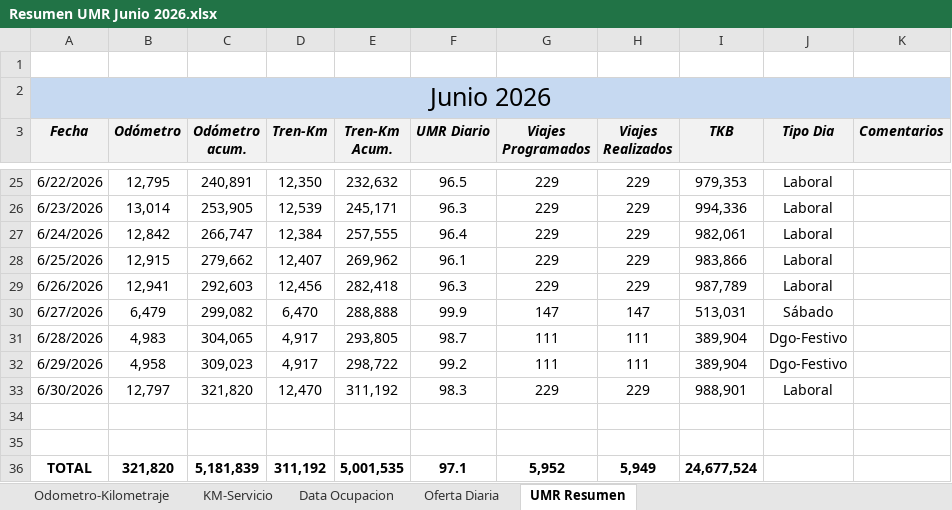
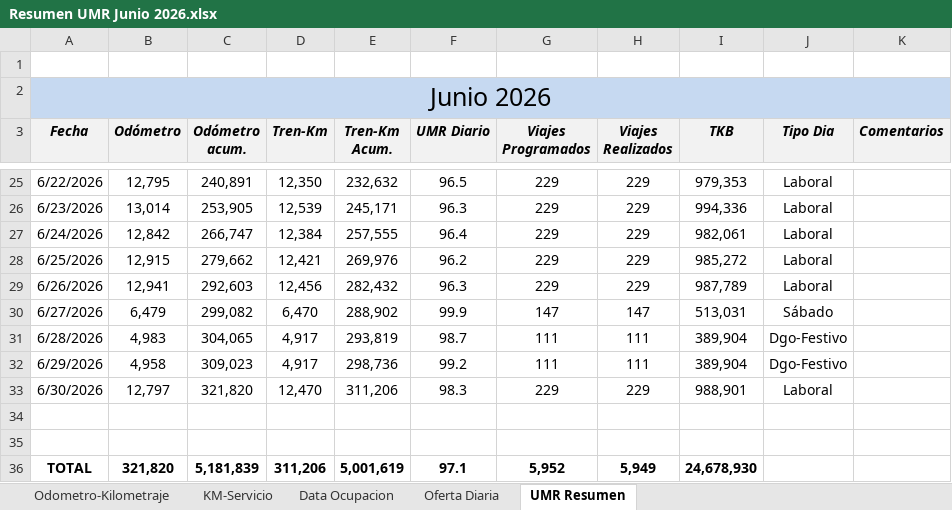
Before and after one commit to antoniorra1983-ops/Datos-Operacionales, an Excel workbook: data/umr/Resumen UMR Junio 2026.xlsx, sheet UMR Resumen, drawn as a sheet; only a part is shown, gaps mark what is left out; values as stored, in another font and other column widths than the file's, no borders; the diff names each change by its address in the sheet, - before the commit and + after, or states it on an @@ line.

```diff
--- a/data/umr/Resumen UMR Junio 2026.xlsx (sheet UMR Resumen)
+++ b/data/umr/Resumen UMR Junio 2026.xlsx (sheet UMR Resumen)
-D28 (Tren-Km): 12,407
+D28 (Tren-Km): 12,421
-E28 (Tren-Km Acum.): 269,962
+E28 (Tren-Km Acum.): 269,976
-F28 (UMR Diario): 96.1
+F28 (UMR Diario): 96.2
-I28 (TKB): 983,866
+I28 (TKB): 985,272
-E29 (Tren-Km Acum.): 282,418
+E29 (Tren-Km Acum.): 282,432
-E30 (Tren-Km Acum.): 288,888
+E30 (Tren-Km Acum.): 288,902
-E31 (Tren-Km Acum.): 293,805
+E31 (Tren-Km Acum.): 293,819
-E32 (Tren-Km Acum.): 298,722
+E32 (Tren-Km Acum.): 298,736
-E33 (Tren-Km Acum.): 311,192
+E33 (Tren-Km Acum.): 311,206
-D36 (Tren-Km): 311,192
+D36 (Tren-Km): 311,206
-E36 (Tren-Km Acum.): 5,001,535
+E36 (Tren-Km Acum.): 5,001,619
-I36 (TKB): 24,677,524
+I36 (TKB): 24,678,930
```
Also changed, not shown: sheet Oferta Diaria, sheet KM-Servicio.
